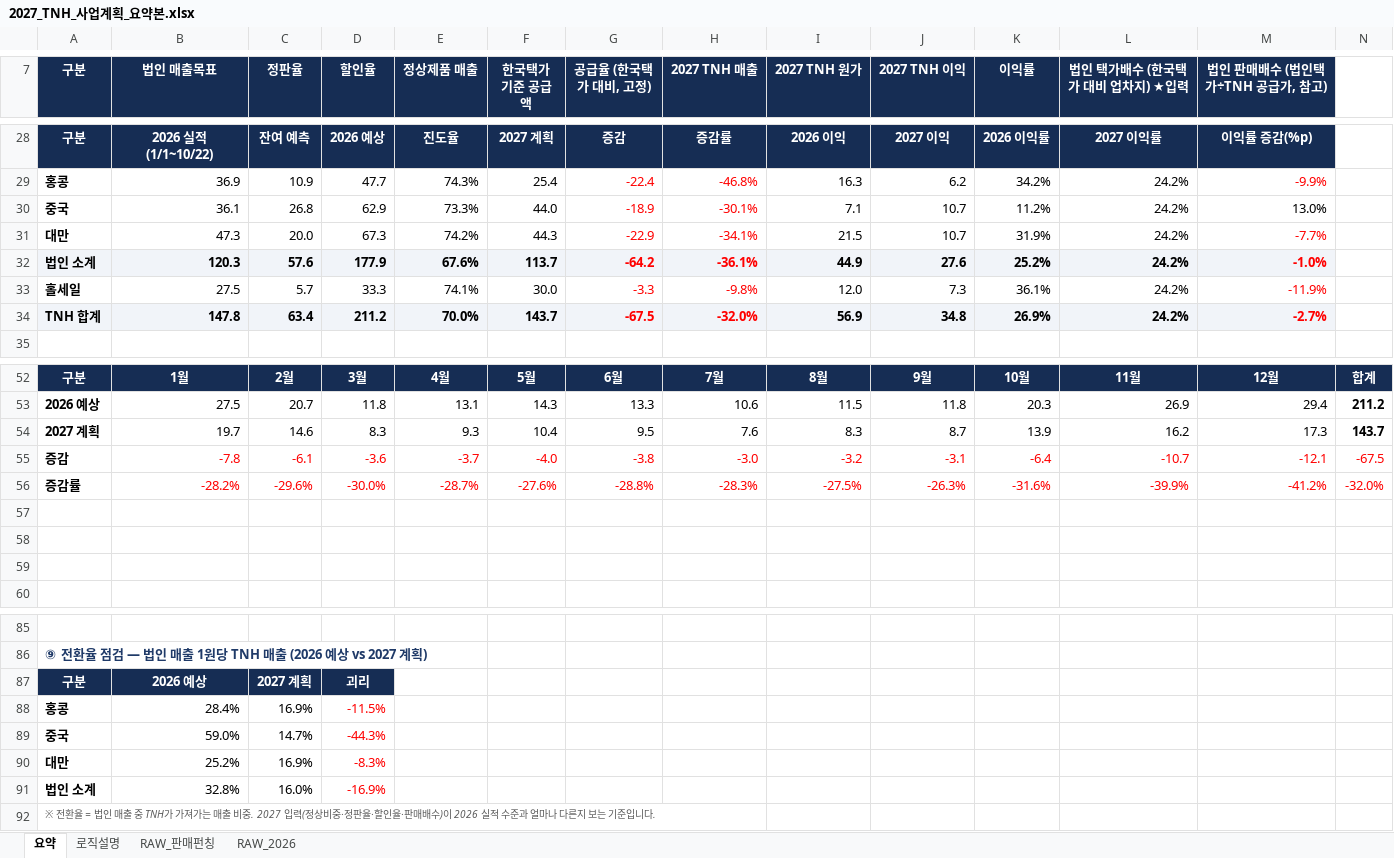
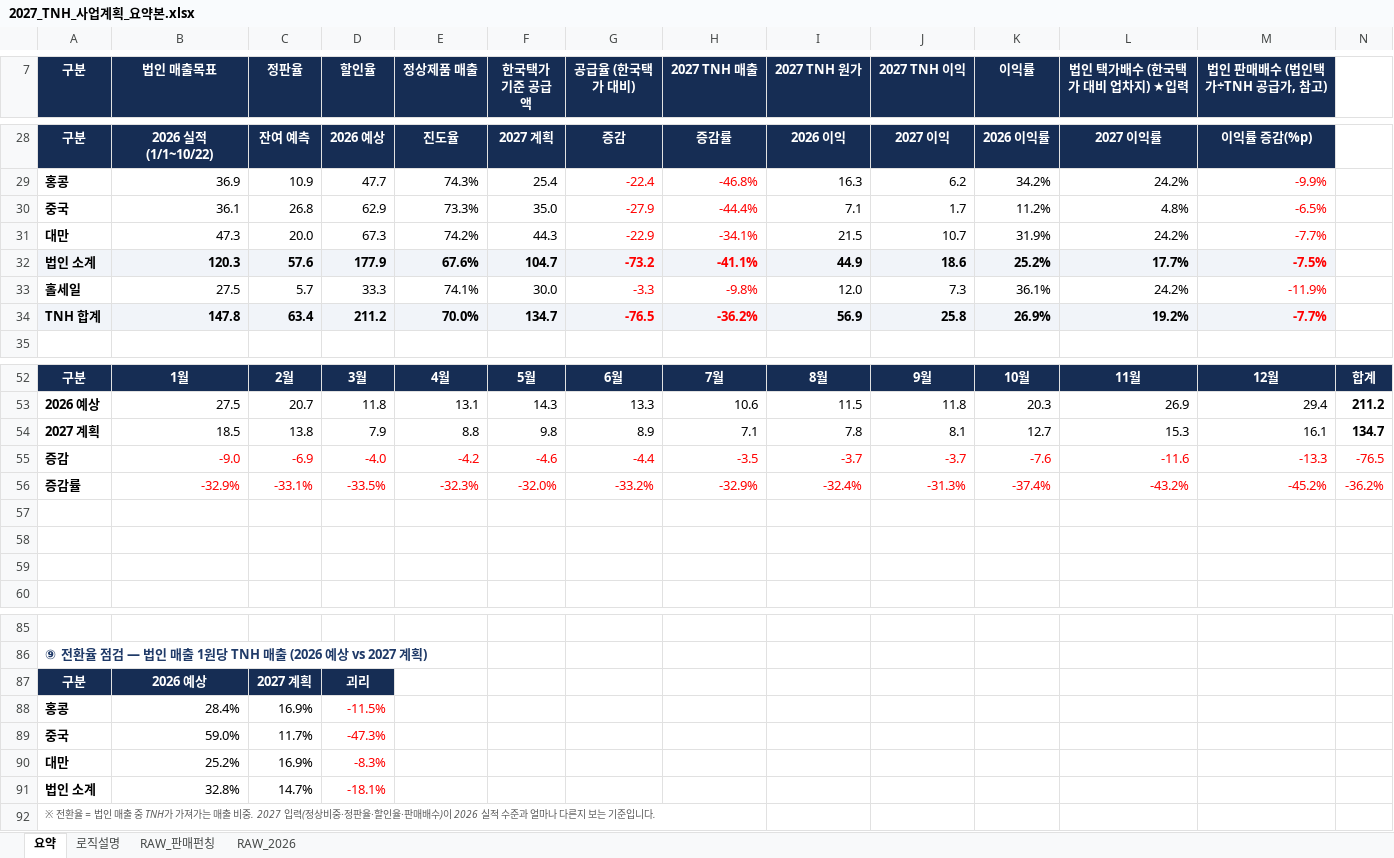
Before and after one commit to kimi-0101/-, an Excel workbook: 2027_TNH_사업계획_요약본.xlsx, sheet 요약, drawn as a sheet; only a part is shown, gaps mark what is left out; values as stored, in another font and other column widths than the file's, no borders; charts and pictures and conditional formats not drawn; removed rows and columns are numbered as before the commit, all else as after; the diff covers the shown part only; the diff names each change by its address in the sheet, - before the commit and + after, or states it on an @@ line.

```diff
--- a/2027_TNH_사업계획_요약본.xlsx (sheet 요약)
+++ b/2027_TNH_사업계획_요약본.xlsx (sheet 요약)
-G7: 공급율 (한국택가 대비, 고정)
+G7: 공급율 (한국택가 대비)
-F30 (한국택가 기준 공급액): 44.0
+F30 (한국택가 기준 공급액): 35.0
-G30 (공급율 (한국택가 대비)): -18.9
+G30 (공급율 (한국택가 대비)): -27.9
-H30 (2027 TNH 매출): -30.1%
+H30 (2027 TNH 매출): -44.4%
-J30 (2027 TNH 이익): 10.7
+J30 (2027 TNH 이익): 1.7
-L30 (법인 택가배수 (한국택가 대비 업차지) ★입력): 24.2%
+L30 (법인 택가배수 (한국택가 대비 업차지) ★입력): 4.8%
-M30 (법인 판매배수 (법인택가÷TNH 공급가, 참고)): 13.0%
+M30 (법인 판매배수 (법인택가÷TNH 공급가, 참고)): -6.5%
-M30 text colour: black
+M30 text colour: #FF0000
-F32 (한국택가 기준 공급액): 113.7
+F32 (한국택가 기준 공급액): 104.7
-G32 (공급율 (한국택가 대비)): -64.2
+G32 (공급율 (한국택가 대비)): -73.2
-H32 (2027 TNH 매출): -36.1%
+H32 (2027 TNH 매출): -41.1%
-J32 (2027 TNH 이익): 27.6
+J32 (2027 TNH 이익): 18.6
-L32 (법인 택가배수 (한국택가 대비 업차지) ★입력): 24.2%
+L32 (법인 택가배수 (한국택가 대비 업차지) ★입력): 17.7%
-M32 (법인 판매배수 (법인택가÷TNH 공급가, 참고)): -1.0%
+M32 (법인 판매배수 (법인택가÷TNH 공급가, 참고)): -7.5%
-F34 (한국택가 기준 공급액): 143.7
+F34 (한국택가 기준 공급액): 134.7
-G34 (공급율 (한국택가 대비)): -67.5
+G34 (공급율 (한국택가 대비)): -76.5
-H34 (2027 TNH 매출): -32.0%
+H34 (2027 TNH 매출): -36.2%
-J34 (2027 TNH 이익): 34.8
+J34 (2027 TNH 이익): 25.8
-L34 (법인 택가배수 (한국택가 대비 업차지) ★입력): 24.2%
+L34 (법인 택가배수 (한국택가 대비 업차지) ★입력): 19.2%
-M34 (법인 판매배수 (법인택가÷TNH 공급가, 참고)): -2.7%
+M34 (법인 판매배수 (법인택가÷TNH 공급가, 참고)): -7.7%
-row 54: 2027 계획 | 19.7 | 14.6 | 8.3 | 9.3 | 10.4 | 9.5 | 7.6 | 8.3 | 8.7 | 13.9 | 16.2 | 17.3 | 143.7
-row 55: 증감 | -7.8 | -6.1 | -3.6 | -3.7 | -4.0 | -3.8 | -3.0 | -3.2 | -3.1 | -6.4 | -10.7 | -12.1 | -67.5
-row 56: 증감률 | -28.2% | -29.6% | -30.0% | -28.7% | -27.6% | -28.8% | -28.3% | -27.5% | -26.3% | -31.6% | -39.9% | -41.2% | -32.0%
+row 54: 2027 계획 | 18.5 | 13.8 | 7.9 | 8.8 | 9.8 | 8.9 | 7.1 | 7.8 | 8.1 | 12.7 | 15.3 | 16.1 | 134.7
+row 55: 증감 | -9.0 | -6.9 | -4.0 | -4.2 | -4.6 | -4.4 | -3.5 | -3.7 | -3.7 | -7.6 | -11.6 | -13.3 | -76.5
+row 56: 증감률 | -32.9% | -33.1% | -33.5% | -32.3% | -32.0% | -33.2% | -32.9% | -32.4% | -31.3% | -37.4% | -43.2% | -45.2% | -36.2%
-C89 (정판율): 14.7%
+C89 (정판율): 11.7%
-D89 (할인율): -44.3%
+D89 (할인율): -47.3%
-C91 (정판율): 16.0%
+C91 (정판율): 14.7%
-D91 (할인율): -16.9%
+D91 (할인율): -18.1%
```
Also changed, not shown: 16 edited cells elsewhere in this sheet, sheet 로직설명, charts or pictures.
